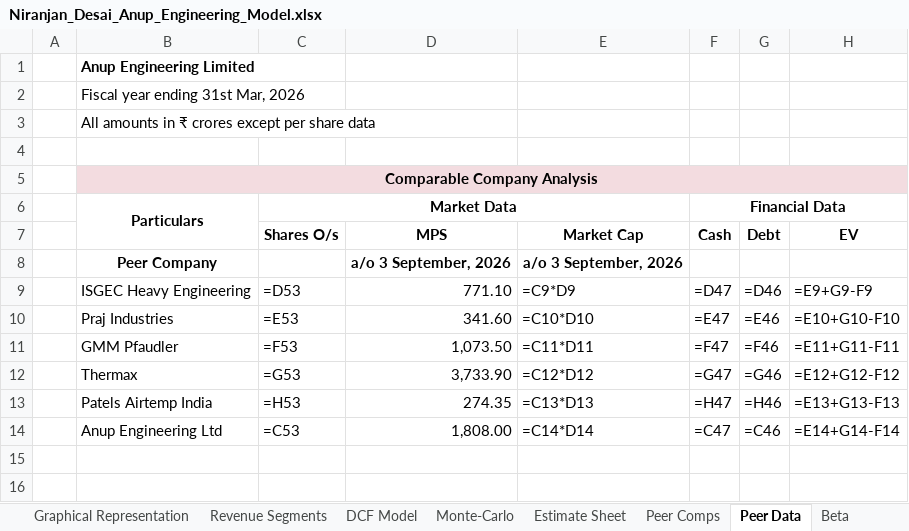
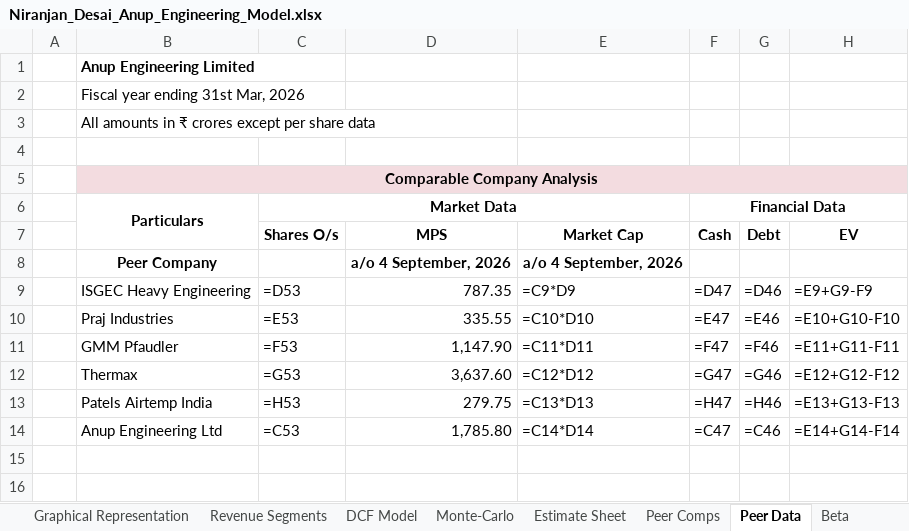
Before and after one commit to Nnd1106/anup-engineering-model, an Excel workbook: Niranjan_Desai_Anup_Engineering_Model.xlsx, sheet Peer Data, drawn as a sheet; only a part is shown; values as stored, in another font and other column widths than the file's, no borders; formulas without a stored value are shown as written; the diff names each change by its address in the sheet, - before the commit and + after, or states it on an @@ line.

```diff
--- a/Niranjan_Desai_Anup_Engineering_Model.xlsx (sheet Peer Data)
+++ b/Niranjan_Desai_Anup_Engineering_Model.xlsx (sheet Peer Data)
-D8 (MPS): a/o 3 September, 2026
+D8 (MPS): a/o 4 September, 2026
-E8 (Market Cap): a/o 3 September, 2026
+E8 (Market Cap): a/o 4 September, 2026
-D9 (MPS): 771.10
+D9 (MPS): 787.35
-D10 (MPS): 341.60
+D10 (MPS): 335.55
-D11 (MPS): 1,073.50
+D11 (MPS): 1,147.90
-D12 (MPS): 3,733.90
+D12 (MPS): 3,637.60
-D13 (MPS): 274.35
+D13 (MPS): 279.75
-D14 (MPS): 1,808.00
+D14 (MPS): 1,785.80
```
Also changed, not shown: sheet DCF Model, 1 other file.
